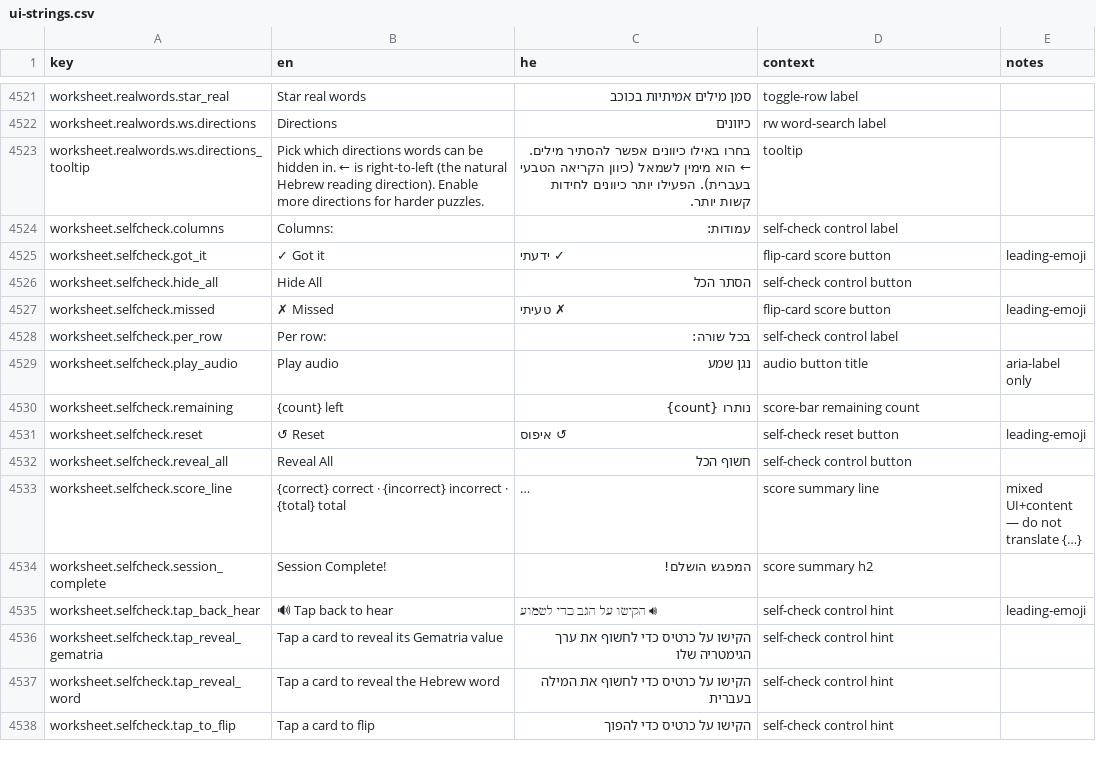
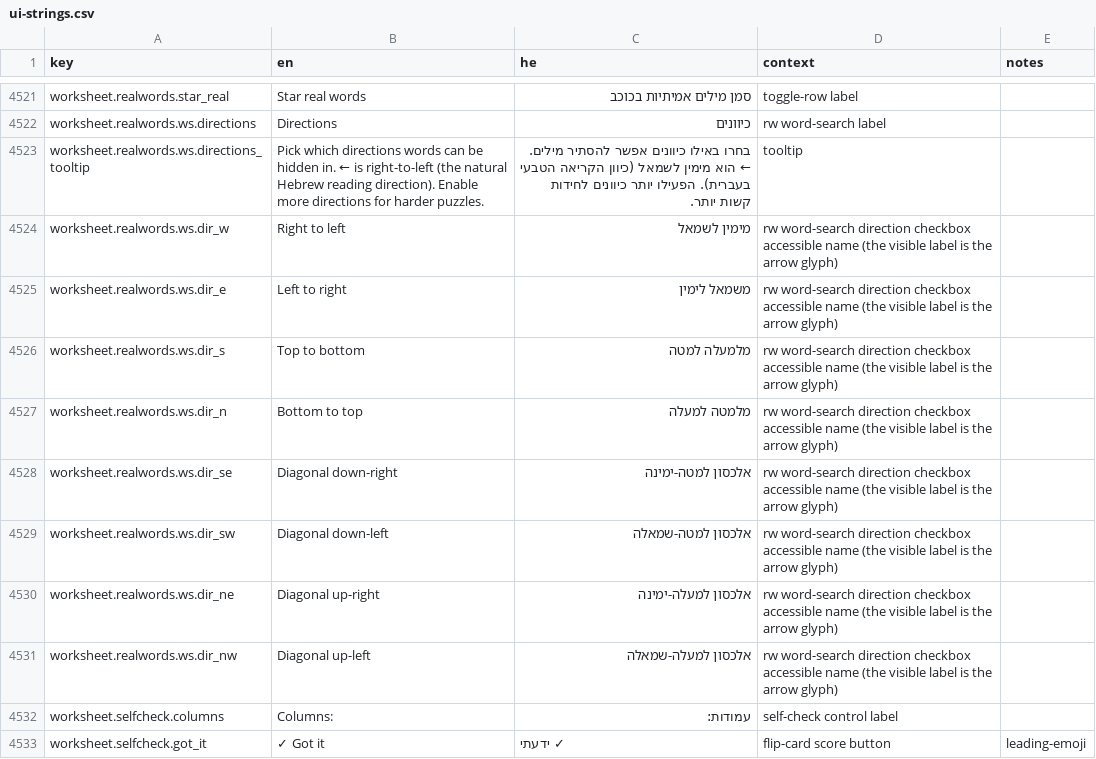
Before and after one commit to Hbleiberg/Hebrew_Blender, a CSV file: locales/ui-strings.csv, drawn as a sheet; only a part is shown, gaps mark what is left out; the shorter side is filled out with more unchanged rows; long unchanged cells end in ….

```diff
--- a/locales/ui-strings.csv
+++ b/locales/ui-strings.csv
@@ -4523,2 +4523,10 @@ worksheet.realwords.ws.directions,Directions,כיוונים,rw word-search label
 worksheet.realwords.ws.directions_tooltip,Pick which directions words can be hidden in. ← is right-to-left (the natural Hebrew reading direction). Enable more directions for harder puzzles.,בחרו באילו כיוונים אפשר להסתיר מילים. ← הוא מימין לשמאל (כיוון הקריאה הטבעי בעברית). הפעילו יותר כיוונים לחידות קשות יותר.,tooltip,
+worksheet.realwords.ws.dir_w,Right to left,מימין לשמאל,rw word-search direction checkbox accessible name (the visible label is the arrow glyph),
+worksheet.realwords.ws.dir_e,Left to right,משמאל לימין,rw word-search direction checkbox accessible name (the visible label is the arrow glyph),
+worksheet.realwords.ws.dir_s,Top to bottom,מלמעלה למטה,rw word-search direction checkbox accessible name (the visible label is the arrow glyph),
+worksheet.realwords.ws.dir_n,Bottom to top,מלמטה למעלה,rw word-search direction checkbox accessible name (the visible label is the arrow glyph),
+worksheet.realwords.ws.dir_se,Diagonal down-right,אלכסון למטה-ימינה,rw word-search direction checkbox accessible name (the visible label is the arrow glyph),
+worksheet.realwords.ws.dir_sw,Diagonal down-left,אלכסון למטה-שמאלה,rw word-search direction checkbox accessible name (the visible label is the arrow glyph),
+worksheet.realwords.ws.dir_ne,Diagonal up-right,אלכסון למעלה-ימינה,rw word-search direction checkbox accessible name (the visible label is the arrow glyph),
+worksheet.realwords.ws.dir_nw,Diagonal up-left,אלכסון למעלה-שמאלה,rw word-search direction checkbox accessible name (the visible label is the arrow glyph),
 worksheet.selfcheck.columns,Columns:,עמודות:,self-check control label,
```
Also changed, not shown: 3 other files.
